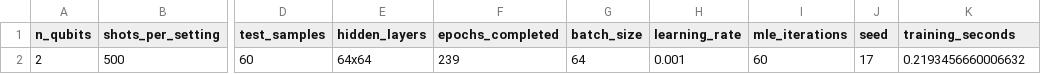
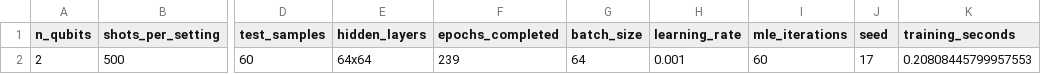
Before and after one commit to patelria007/AQuaTomo, a CSV file: results/neural_comparison_configuration.csv, drawn as a sheet; only a part is shown, gaps mark what is left out; the diff names each change by its address in the sheet, - before the commit and + after, or states it on an @@ line.

```diff
--- a/results/neural_comparison_configuration.csv
+++ b/results/neural_comparison_configuration.csv
-K2 (training_seconds): 0.2193456660006632
+K2 (training_seconds): 0.20808445799957553
```
Also changed, not shown: results/neural_comparison.csv, results/neural_comparison_summary.csv, 30 other files.
